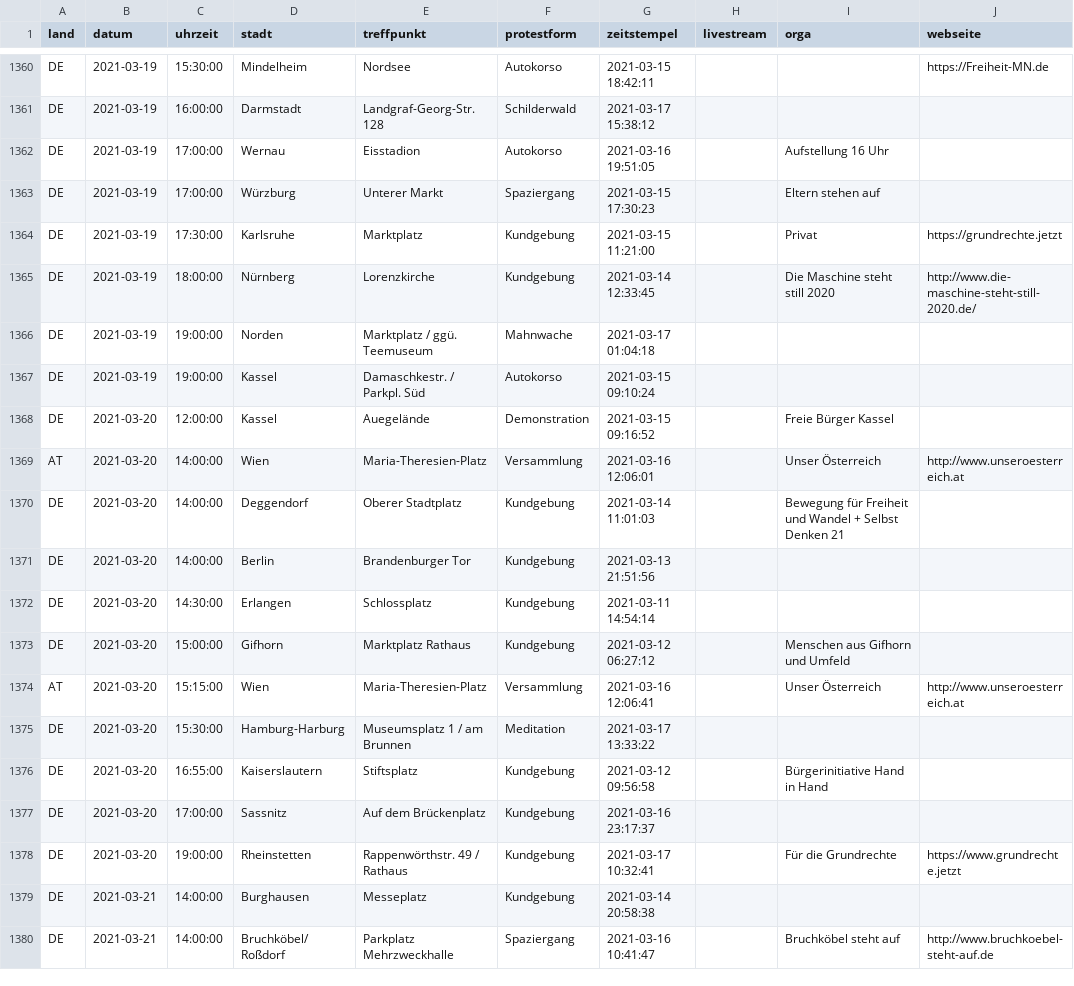
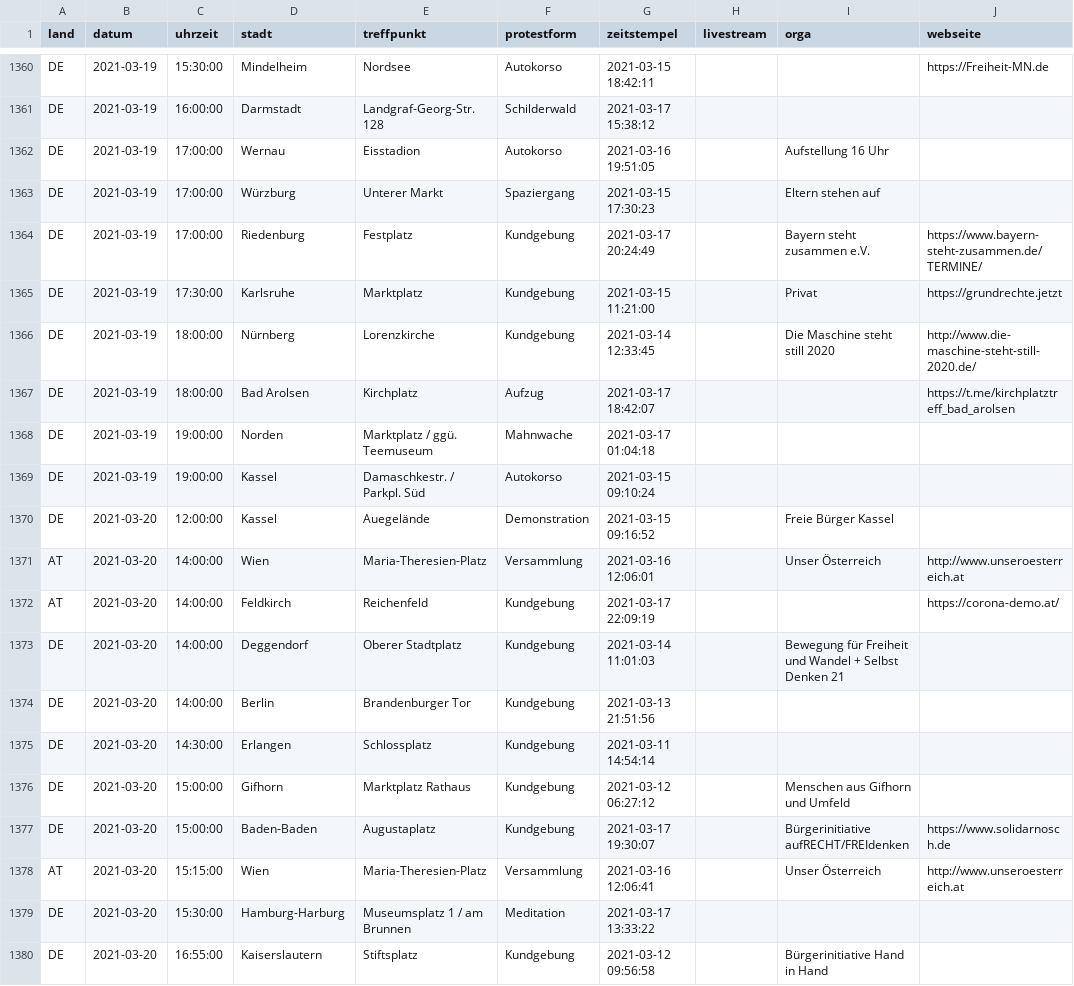
Before and after one commit to anonymous-tld/datenbank, a CSV file: datenbank.csv, drawn as a sheet; only a part is shown, gaps mark what is left out; the shorter side is filled out with more unchanged rows; the diff covers the shown part only.

Commit message:
Update datenbank.csv from https://demo.terminkalender.top/datenbank.csv

```diff
--- a/datenbank.csv
+++ b/datenbank.csv
@@ -1363,4 +1363,6 @@ DE,2021-03-19,17:00:00,Wernau,Eisstadion,Autokorso,2021-03-16 19:51:05,,Aufstell
 DE,2021-03-19,17:00:00,Würzburg,Unterer Markt,Spaziergang,2021-03-15 17:30:23,,Eltern stehen auf,
+DE,2021-03-19,17:00:00,Riedenburg,Festplatz,Kundgebung,2021-03-17 20:24:49,,Bayern steht zusammen e.V.,https://www.bayern-steht-zusammen.de/TERMINE/
 DE,2021-03-19,17:30:00,Karlsruhe,Marktplatz,Kundgebung,2021-03-15 11:21:00,,Privat,https://grundrechte.jetzt
 DE,2021-03-19,18:00:00,Nürnberg,Lorenzkirche,Kundgebung,2021-03-14 12:33:45,,Die Maschine steht still 2020,http://www.die-maschine-steht-still-2020.de/
+DE,2021-03-19,18:00:00,Bad Arolsen,Kirchplatz,Aufzug,2021-03-17 18:42:07,,,https://t.me/kirchplatztreff_bad_arolsen
 DE,2021-03-19,19:00:00,Norden,Marktplatz / ggü. Teemuseum,Mahnwache,2021-03-17 01:04:18,,,
@@ -1369,2 +1371,3 @@ DE,2021-03-20,12:00:00,Kassel,Auegelände,Demonstration,2021-03-15 09:16:52,,Fre
 AT,2021-03-20,14:00:00,Wien,Maria-Theresien-Platz,Versammlung,2021-03-16 12:06:01,,Unser Österreich,http://www.unseroesterreich.at
+AT,2021-03-20,14:00:00,Feldkirch,Reichenfeld,Kundgebung,2021-03-17 22:09:19,,,https://corona-demo.at/
 DE,2021-03-20,14:00:00,Deggendorf,Oberer Stadtplatz,Kundgebung,2021-03-14 11:01:03,,Bewegung für Freiheit und Wandel + Selbst Denken 21,
@@ -1373,2 +1376,3 @@ DE,2021-03-20,14:30:00,Erlangen,Schlossplatz,Kundgebung,2021-03-11 14:54:14,,,
 DE,2021-03-20,15:00:00,Gifhorn,Marktplatz Rathaus,Kundgebung,2021-03-12 06:27:12,,Menschen aus Gifhorn und Umfeld,
+DE,2021-03-20,15:00:00,Baden-Baden,Augustaplatz,Kundgebung,2021-03-17 19:30:07,,Bürgerinitiative aufRECHT/FREIdenken,https://www.solidarnosch.de
 AT,2021-03-20,15:15:00,Wien,Maria-Theresien-Platz,Versammlung,2021-03-16 12:06:41,,Unser Österreich,http://www.unseroesterreich.at
```
Also changed, not shown: 8 added rows, 1 removed row and 1 edited cell elsewhere in this file.
